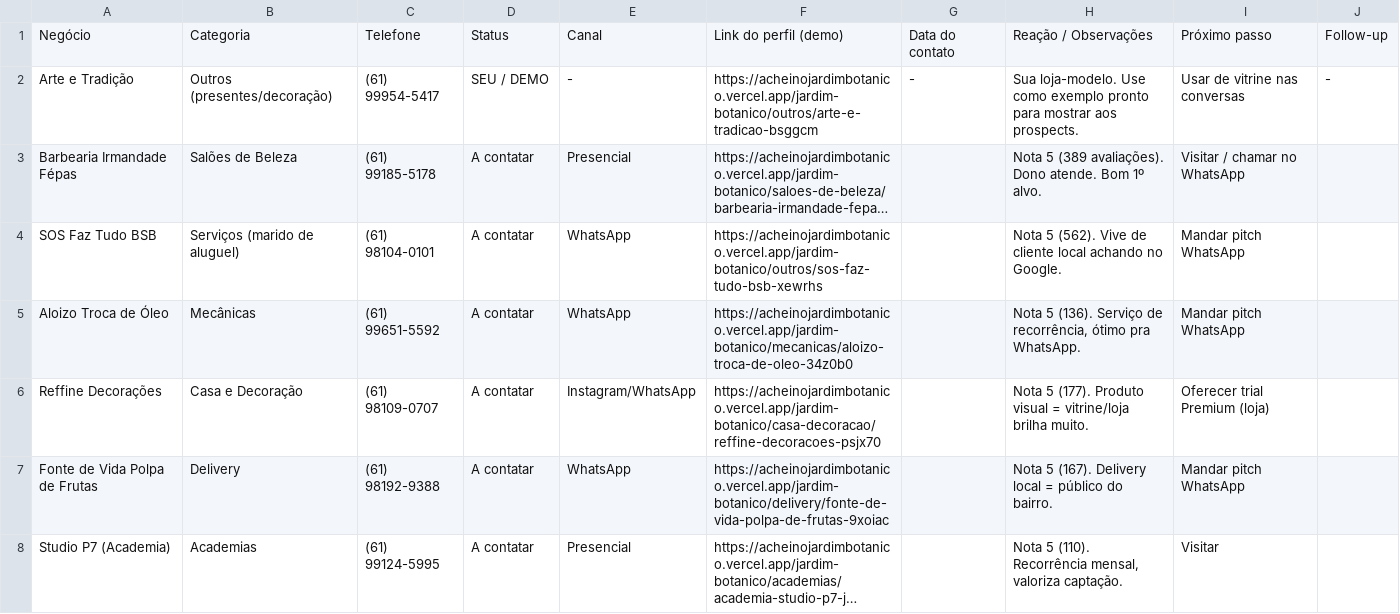
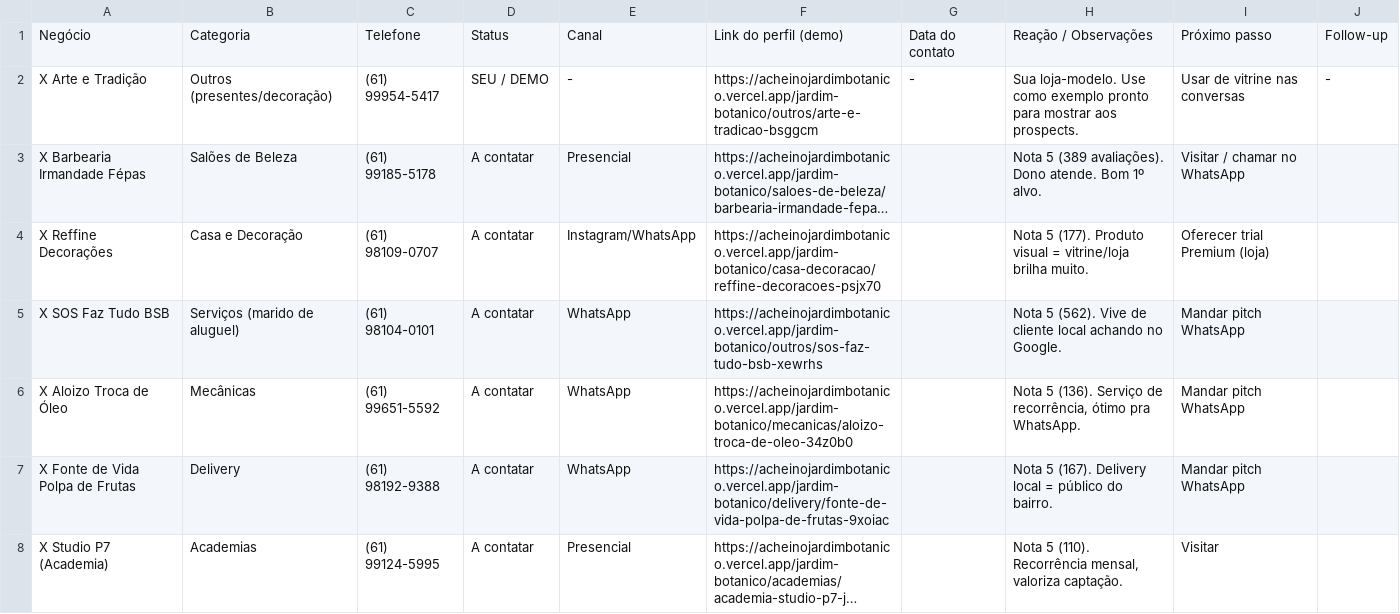
Before and after one commit to alvarofederal/acheinojardimbotanico, a CSV file: docs/vendas/prospeccao.csv, drawn as a sheet; long unchanged cells end in …; removed rows and columns are numbered as before the commit, all else as after; the diff names each change by its address in the sheet, - before the commit and + after, or states it on an @@ line.

```diff
--- a/docs/vendas/prospeccao.csv
+++ b/docs/vendas/prospeccao.csv
-A2: Arte e Tradição
+A2: X Arte e Tradição
-A3: Barbearia Irmandade Fépas
+A3: X Barbearia Irmandade Fépas
+row 4: X Reffine Decorações | Casa e Decoração | (61) 98109-0707 | A contatar | Instagram/WhatsApp | https://acheinojardimbotanico.vercel.app/jardim-botanico/casa-decoracao/reffine-decoracoes-psjx70 |  | Nota 5 (177). Produto visual = vitrine/loja brilha muito. | Oferecer trial Premium (loja)
-A5: SOS Faz Tudo BSB
+A5: X SOS Faz Tudo BSB
-A6: Aloizo Troca de Óleo
+A6: X Aloizo Troca de Óleo
-row 6: Reffine Decorações | Casa e Decoração | (61) 98109-0707 | A contatar | Instagram/WhatsApp | https://acheinojardimbotanico.vercel.app/jardim-botanico/casa-decoracao/reffine-decoracoes-psjx70 |  | Nota 5 (177). Produto visual = vitrine/loja brilha muito. | Oferecer trial Premium (loja)
-A7: Fonte de Vida Polpa de Frutas
+A7: X Fonte de Vida Polpa de Frutas
-A8: Studio P7 (Academia)
+A8: X Studio P7 (Academia)
```
Also changed, not shown: 2 other files.
